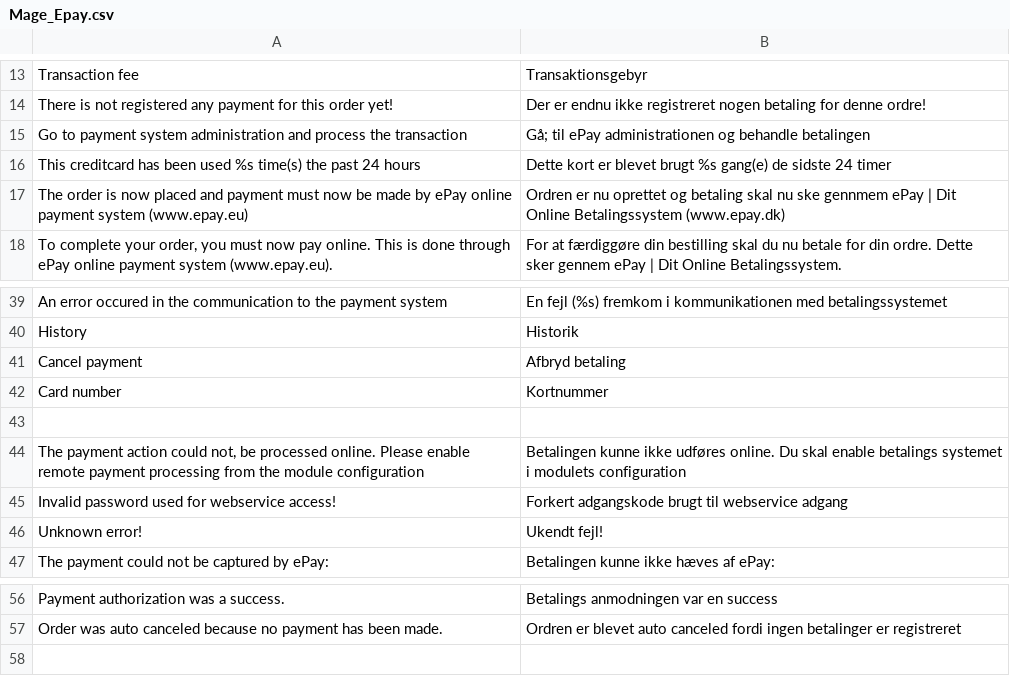
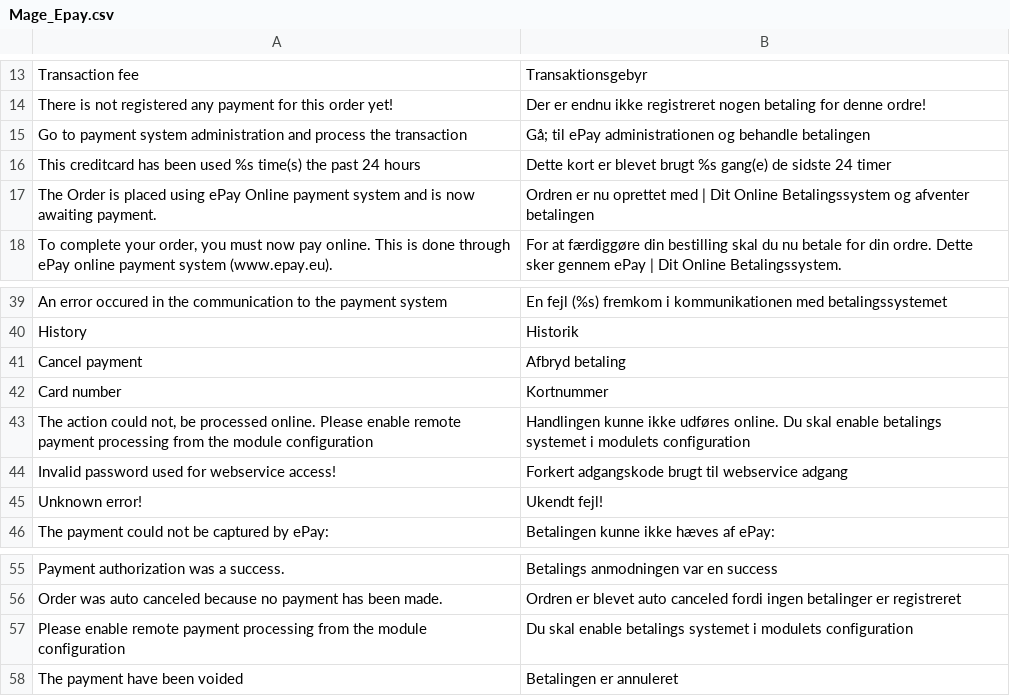
Before and after one commit to wexo-dk/epay-magento, a CSV file: app/locale/da_DK/Mage_Epay.csv, drawn as a sheet; only a part is shown, gaps mark what is left out.

```diff
--- a/app/locale/da_DK/Mage_Epay.csv
+++ b/app/locale/da_DK/Mage_Epay.csv
@@ -16,3 +16,3 @@
 "This creditcard has been used %s time(s) the past 24 hours","Dette kort er blevet brugt %s gang(e) de sidste 24 timer"
-"The order is now placed and payment must now be made by ePay online payment system (www.epay.eu)","Ordren er nu oprettet og betaling skal nu ske gennmem ePay | Dit Online Betalingssystem (www.epay.dk)"
+"The Order is placed using ePay Online payment system and is now awaiting payment.","Ordren er nu oprettet med | Dit Online Betalingssystem og afventer betalingen"
 "To complete your order, you must now pay online. This is done through ePay online payment system (www.epay.eu).","For at færdiggøre din bestilling skal du nu betale for din ordre. Dette sker gennem ePay | Dit Online Betalingssystem."
@@ -42,4 +42,3 @@
 "Card number","Kortnummer"
-
-"The payment action could not, be processed online. Please enable remote payment processing from the module configuration","Betalingen kunne ikke udføres online. Du skal enable betalings systemet i modulets configuration"
+"The action could not, be processed online. Please enable remote payment processing from the module configuration","Handlingen kunne ikke udføres online. Du skal enable betalings systemet i modulets configuration"
 "Invalid password used for webservice access!","Forkert adgangskode brugt til webservice adgang"
@@ -57 +56,3 @@
 "Order was auto canceled because no payment has been made.","Ordren er blevet auto canceled fordi ingen betalinger er registreret"
+"Please enable remote payment processing from the module configuration","Du skal enable betalings systemet i modulets configuration"
+"The payment have been voided","Betalingen er annuleret"
```
Also changed, not shown: app/locale/en_US/Mage_Epay.csv, 7 other files.
